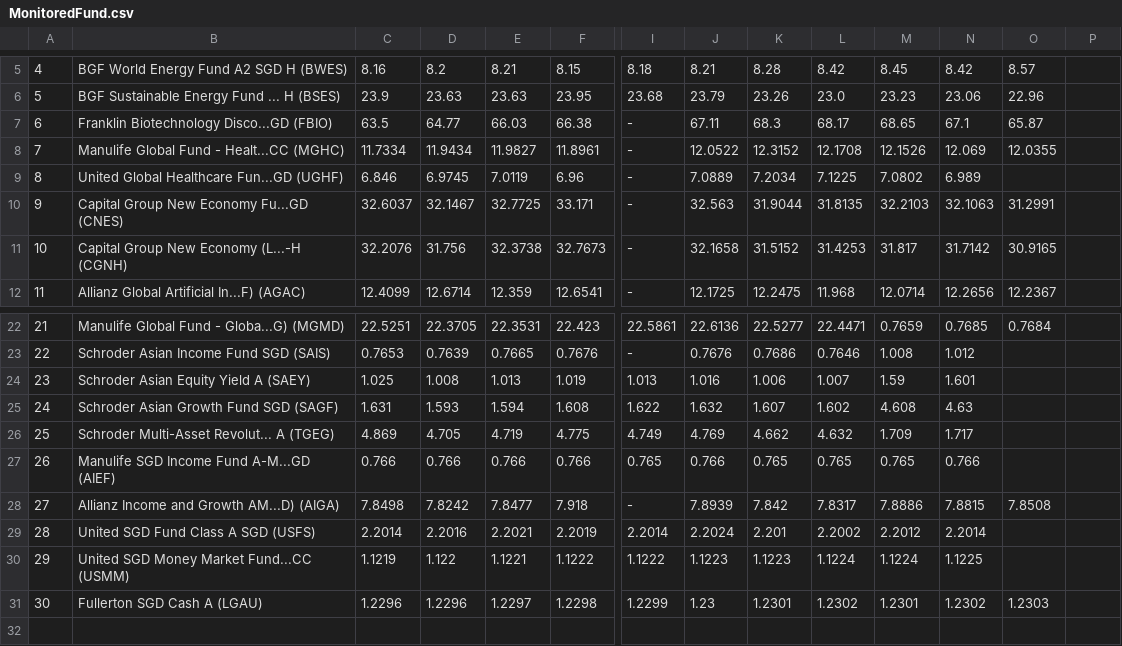
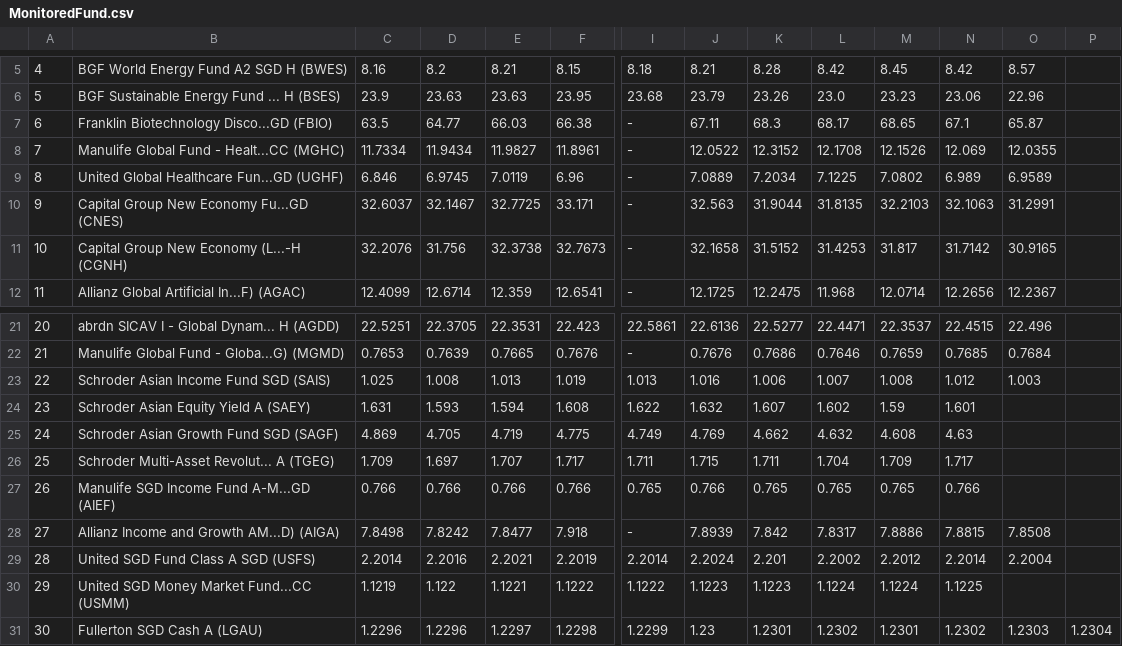
Before and after one commit to jesainvestment/MonitoredFundII, a CSV file: MonitoredFund.csv, drawn as a sheet; only a part is shown, gaps mark what is left out; addresses are those after the commit; rows hold the shown columns only; the diff covers the shown part only; the diff names each change by its address in the sheet, - before the commit and + after, or states it on an @@ line.

```diff
--- a/MonitoredFund.csv
+++ b/MonitoredFund.csv
-O9: (empty)
+O9: 6.9589
@@ column A renumbered between rows 19 and 25 @@
-B21: Manulife Global Fund - Globa...G) (MGMD)
+B21: abrdn SICAV I - Global Dynam... H (AGDD)
-M21: 0.7659
+M21: 22.3537
-N21: 0.7685
+N21: 22.4515
-O21: 0.7684
+O21: 22.496
-B22: Schroder Asian Income Fund SGD (SAIS)
+B22: Manulife Global Fund - Globa...G) (MGMD)
-M22: 1.008
+M22: 0.7659
-N22: 1.012
+N22: 0.7685
-O22: (empty)
+O22: 0.7684
-B23: Schroder Asian Equity Yield A (SAEY)
+B23: Schroder Asian Income Fund SGD (SAIS)
-M23: 1.59
+M23: 1.008
-N23: 1.601
+N23: 1.012
-O23: (empty)
+O23: 1.003
-B24: Schroder Asian Growth Fund SGD (SAGF)
+B24: Schroder Asian Equity Yield A (SAEY)
-M24: 4.608
+M24: 1.59
-N24: 4.63
+N24: 1.601
-B25: Schroder Multi-Asset Revolut... A (TGEG)
+B25: Schroder Asian Growth Fund SGD (SAGF)
-M25: 1.709
+M25: 4.608
-N25: 1.717
+N25: 4.63
+row 26: 25 | Schroder Multi-Asset Revolut... A (TGEG) | 1.709 | 1.697 | 1.707 | 1.717 | 1.711 | 1.715 | 1.711 | 1.704 | 1.709 | 1.717
-O29: (empty)
+O29: 2.2004
-P31: (empty)
+P31: 1.2304
```
Also changed, not shown: 1 removed row and 29 edited cells elsewhere in this file.
